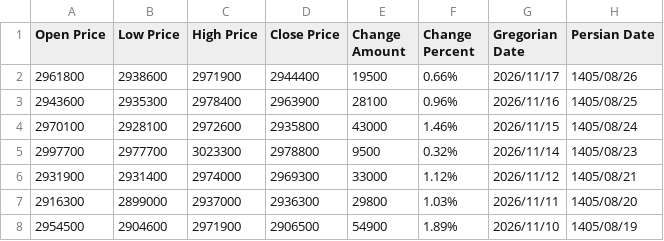
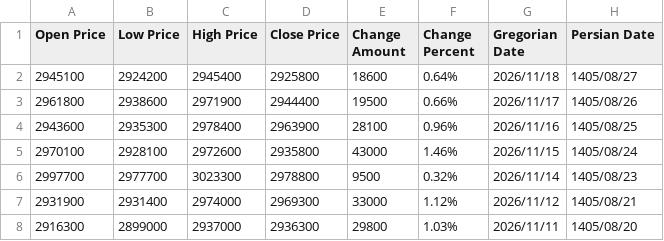
Before and after one commit to kooroshkz/Euro-Rial-Toman-Live-Price-Dataset, a CSV file: data/Euro_Rial_Price_Dataset.csv, drawn as a sheet; only a part is shown; the shorter side is filled out with more unchanged rows; the diff names each change by its address in the sheet, - before the commit and + after, or states it on an @@ line.

```diff
--- a/data/Euro_Rial_Price_Dataset.csv
+++ b/data/Euro_Rial_Price_Dataset.csv
+row 2: 2945100 | 2924200 | 2945400 | 2925800 | 18600 | 0.64% | 2026/11/18 | 1405/08/27
```
